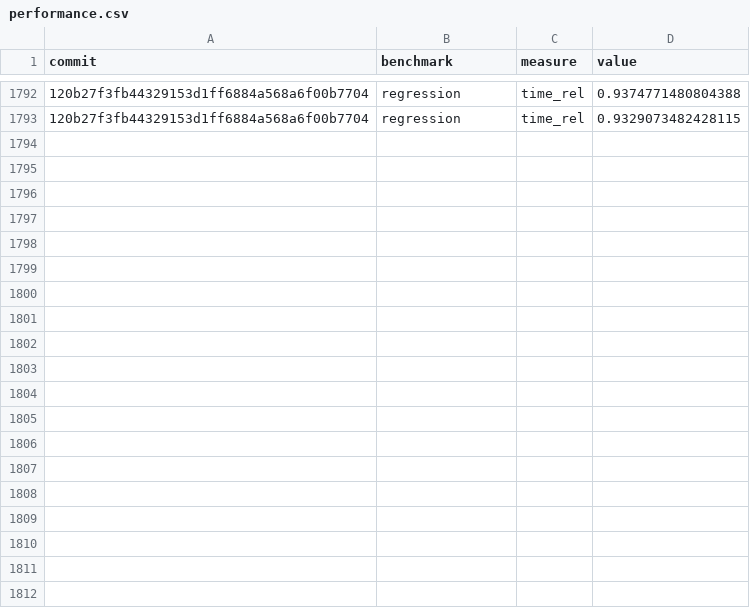
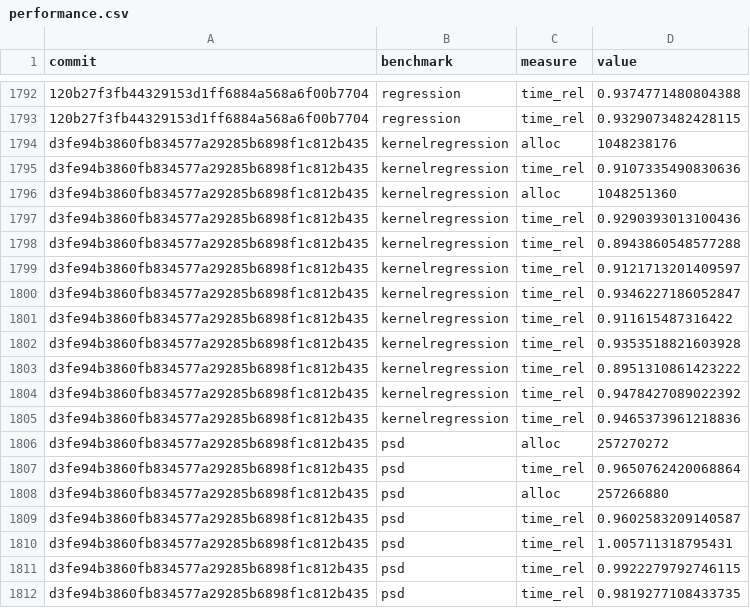
Before and after one commit to google-research/dex-lang, a CSV file: performance.csv, drawn as a sheet; only a part is shown, gaps mark what is left out; the diff covers the shown part only.

Commit message:
Add measurements for d3fe94b3860fb834577a29285b6898f1c812b435

```diff
--- a/performance.csv
+++ b/performance.csv
@@ -1793 +1793,20 @@ commit,benchmark,measure,value
 "120b27f3fb44329153d1ff6884a568a6f00b7704","regression","time_rel","0.9329073482428115"
+"d3fe94b3860fb834577a29285b6898f1c812b435","kernelregression","alloc","1048238176"
+"d3fe94b3860fb834577a29285b6898f1c812b435","kernelregression","time_rel","0.9107335490830636"
+"d3fe94b3860fb834577a29285b6898f1c812b435","kernelregression","alloc","1048251360"
+"d3fe94b3860fb834577a29285b6898f1c812b435","kernelregression","time_rel","0.9290393013100436"
+"d3fe94b3860fb834577a29285b6898f1c812b435","kernelregression","time_rel","0.8943860548577288"
+"d3fe94b3860fb834577a29285b6898f1c812b435","kernelregression","time_rel","0.9121713201409597"
+"d3fe94b3860fb834577a29285b6898f1c812b435","kernelregression","time_rel","0.9346227186052847"
+"d3fe94b3860fb834577a29285b6898f1c812b435","kernelregression","time_rel","0.911615487316422"
+"d3fe94b3860fb834577a29285b6898f1c812b435","kernelregression","time_rel","0.9353518821603928"
+"d3fe94b3860fb834577a29285b6898f1c812b435","kernelregression","time_rel","0.8951310861423222"
+"d3fe94b3860fb834577a29285b6898f1c812b435","kernelregression","time_rel","0.9478427089022392"
+"d3fe94b3860fb834577a29285b6898f1c812b435","kernelregression","time_rel","0.9465373961218836"
+"d3fe94b3860fb834577a29285b6898f1c812b435","psd","alloc","257270272"
+"d3fe94b3860fb834577a29285b6898f1c812b435","psd","time_rel","0.9650762420068864"
+"d3fe94b3860fb834577a29285b6898f1c812b435","psd","alloc","257266880"
+"d3fe94b3860fb834577a29285b6898f1c812b435","psd","time_rel","0.9602583209140587"
+"d3fe94b3860fb834577a29285b6898f1c812b435","psd","time_rel","1.005711318795431"
+"d3fe94b3860fb834577a29285b6898f1c812b435","psd","time_rel","0.9922279792746115"
+"d3fe94b3860fb834577a29285b6898f1c812b435","psd","time_rel","0.9819277108433735"
```
Also changed, not shown: 29 added rows elsewhere in this file, commits.csv.
